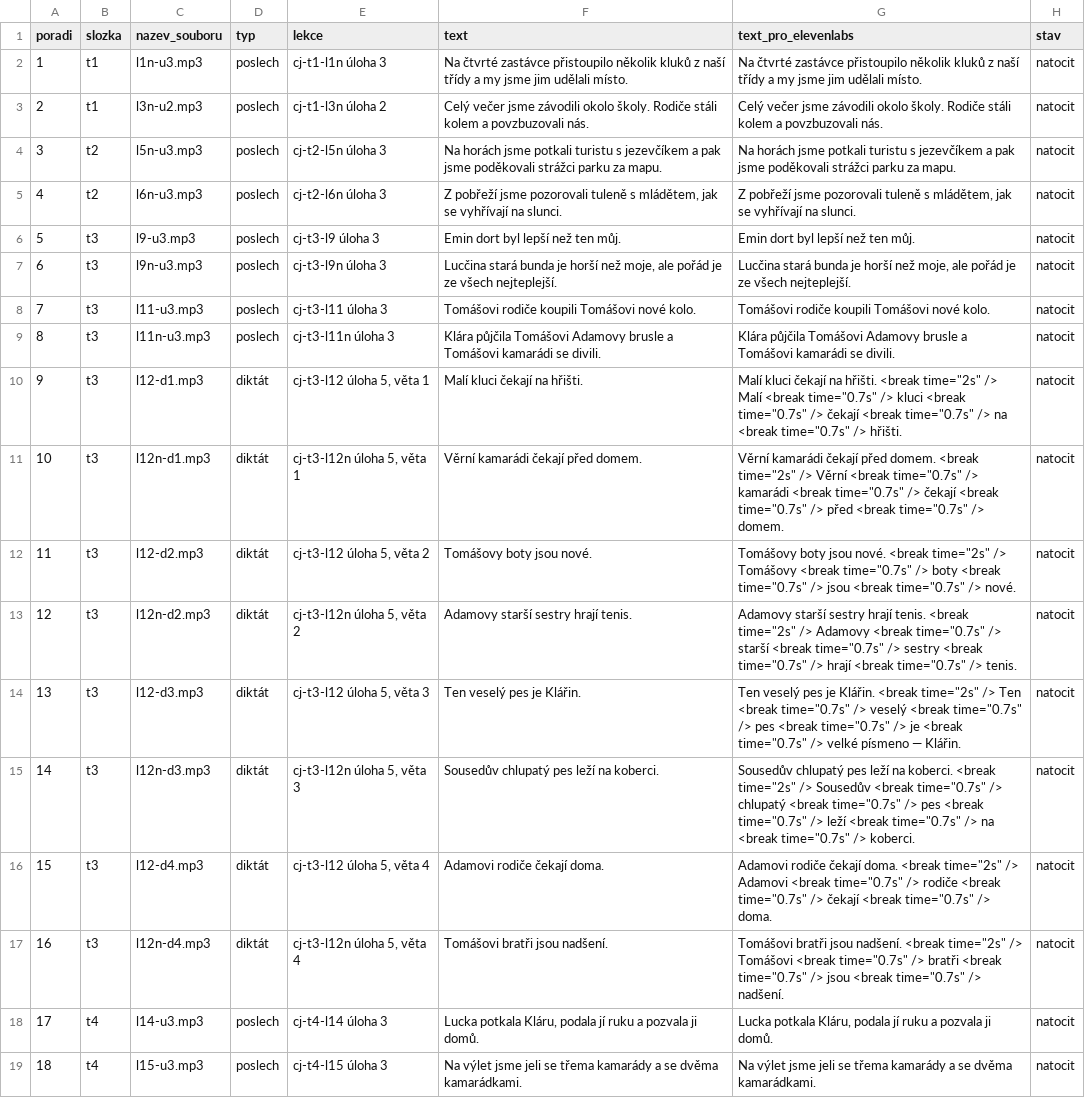
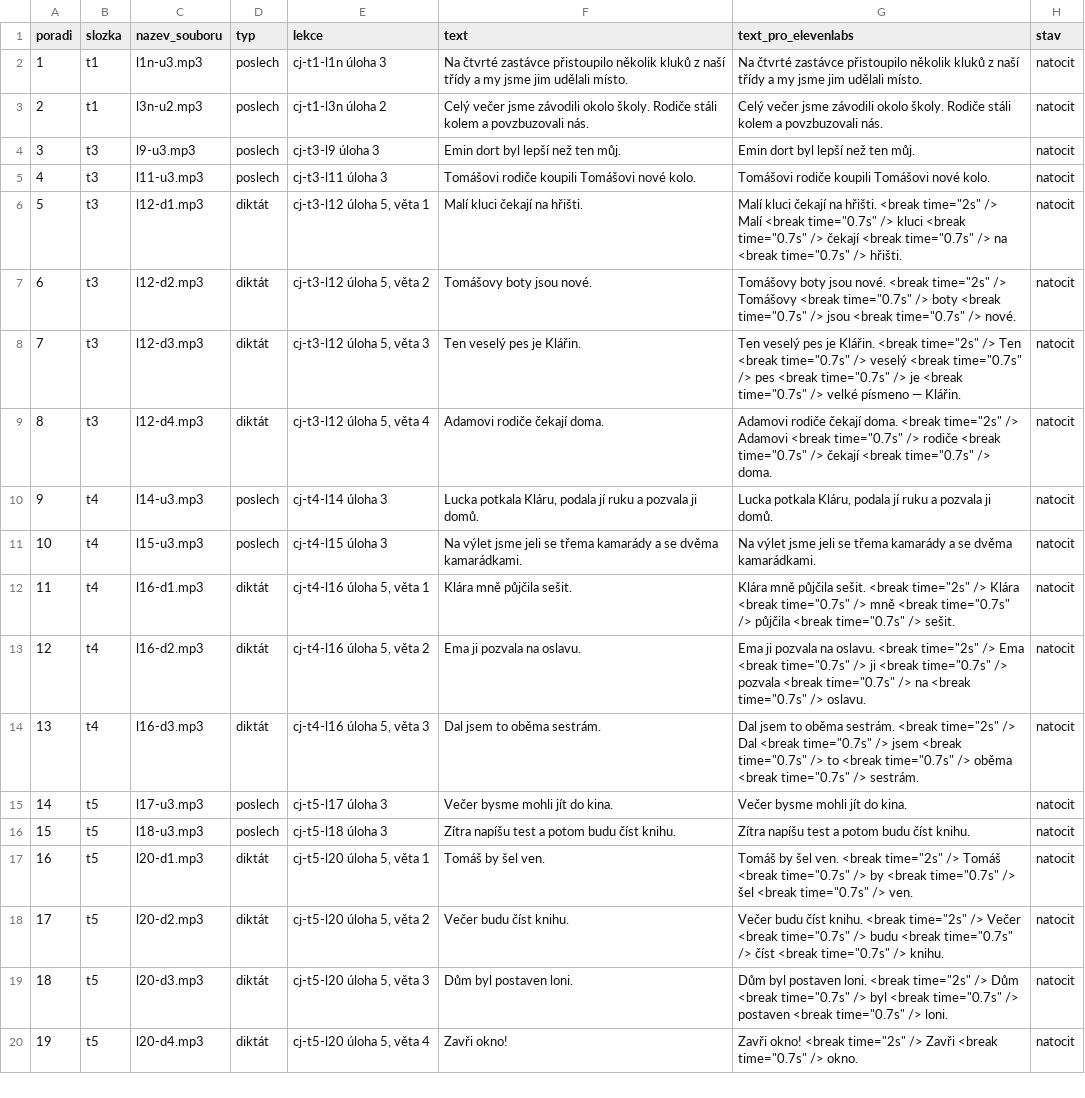
Before and after one commit to mrkvicka-studentbase/spolu-osma, a CSV file: cestina/Obsah/nahravky-k-nataceni.csv, drawn as a sheet; only a part is shown; the shorter side is filled out with more unchanged rows; removed rows and columns are numbered as before the commit, all else as after; the diff names each change by its address in the sheet, - before the commit and + after, or states it on an @@ line.

```diff
--- a/cestina/Obsah/nahravky-k-nataceni.csv
+++ b/cestina/Obsah/nahravky-k-nataceni.csv
-row 4: 3 | t2 | l5n-u3.mp3 | poslech | cj-t2-l5n úloha 3 | Na horách jsme potkali turistu s jezevčíkem a pak jsme poděkovali strážci parku za mapu. | Na horách jsme potkali turistu s jezevčíkem a pak jsme poděkovali strážci parku za mapu. | natocit
-row 5: 4 | t2 | l6n-u3.mp3 | poslech | cj-t2-l6n úloha 3 | Z pobřeží jsme pozorovali tuleně s mládětem, jak se vyhřívají na slunci. | Z pobřeží jsme pozorovali tuleně s mládětem, jak se vyhřívají na slunci. | natocit
@@ column A (poradi) renumbered from row 4 down @@
-row 7: 6 | t3 | l9n-u3.mp3 | poslech | cj-t3-l9n úloha 3 | Lucčina stará bunda je horší než moje, ale pořád je ze všech nejteplejší. | Lucčina stará bunda je horší než moje, ale pořád je ze všech nejteplejší. | natocit
-row 9: 8 | t3 | l11n-u3.mp3 | poslech | cj-t3-l11n úloha 3 | Klára půjčila Tomášovi Adamovy brusle a Tomášovi kamarádi se divili. | Klára půjčila Tomášovi Adamovy brusle a Tomášovi kamarádi se divili. | natocit
-row 11: 10 | t3 | l12n-d1.mp3 | diktát | cj-t3-l12n úloha 5, věta 1 | Věrní kamarádi čekají před domem. | Věrní kamarádi čekají před domem. <break time="2s" /> Věrní <break time="0.7s" /> kamarádi <break time="0.7s" /> čekají <break time="0.7s" /> před <break time="0.7s" /> domem. | natocit
-row 13: 12 | t3 | l12n-d2.mp3 | diktát | cj-t3-l12n úloha 5, věta 2 | Adamovy starší sestry hrají tenis. | Adamovy starší sestry hrají tenis. <break time="2s" /> Adamovy <break time="0.7s" /> starší <break time="0.7s" /> sestry <break time="0.7s" /> hrají <break time="0.7s" /> tenis. | natocit
-row 15: 14 | t3 | l12n-d3.mp3 | diktát | cj-t3-l12n úloha 5, věta 3 | Sousedův chlupatý pes leží na koberci. | Sousedův chlupatý pes leží na koberci. <break time="2s" /> Sousedův <break time="0.7s" /> chlupatý <break time="0.7s" /> pes <break time="0.7s" /> leží <break time="0.7s" /> na <break time="0.7s" /> koberci. | natocit
-row 17: 16 | t3 | l12n-d4.mp3 | diktát | cj-t3-l12n úloha 5, věta 4 | Tomášovi bratři jsou nadšení. | Tomášovi bratři jsou nadšení. <break time="2s" /> Tomášovi <break time="0.7s" /> bratři <break time="0.7s" /> jsou <break time="0.7s" /> nadšení. | natocit
```
Also changed, not shown: 3 other files.
